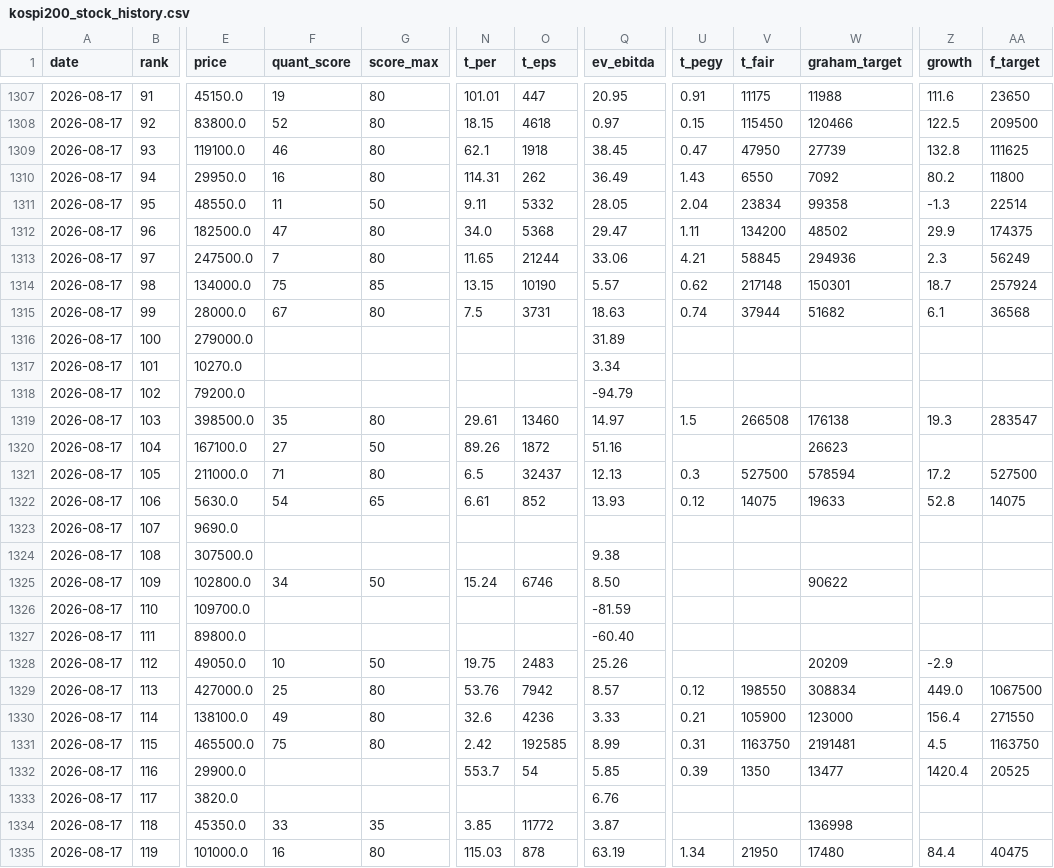
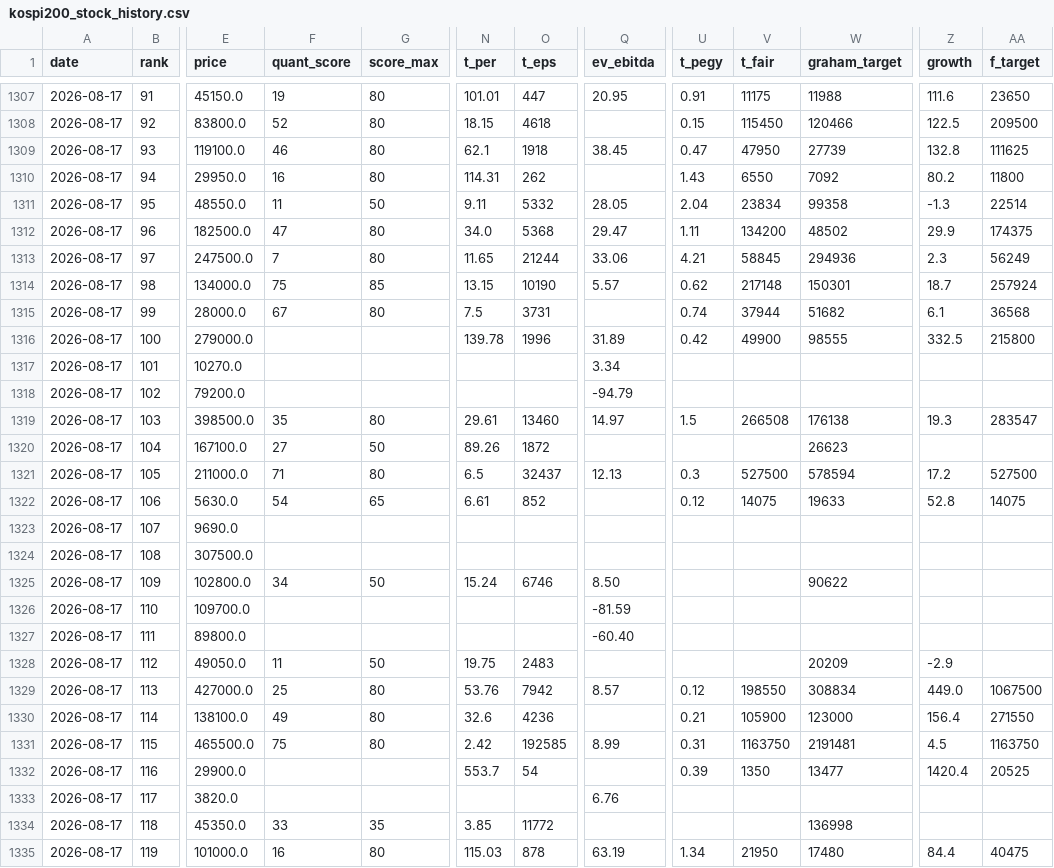
Before and after one commit to moonbear135/visible-hand-dashboard, a CSV file: data/kospi200_stock_history.csv, drawn as a sheet; only a part is shown, gaps mark what is left out; the diff covers the shown part only; the diff names each change by its address in the sheet, - before the commit and + after, or states it on an @@ line.

```diff
--- a/data/kospi200_stock_history.csv
+++ b/data/kospi200_stock_history.csv
-Q1308 (ev_ebitda): 0.97
+Q1308 (ev_ebitda): (empty)
-Q1310 (ev_ebitda): 36.49
+Q1310 (ev_ebitda): (empty)
-Q1315 (ev_ebitda): 18.63
+Q1315 (ev_ebitda): (empty)
-N1316 (t_per): (empty)
+N1316 (t_per): 139.78
-O1316 (t_eps): (empty)
+O1316 (t_eps): 1996
-U1316 (t_pegy): (empty)
+U1316 (t_pegy): 0.42
-V1316 (t_fair): (empty)
+V1316 (t_fair): 49900
-W1316 (graham_target): (empty)
+W1316 (graham_target): 98555
-Z1316 (growth): (empty)
+Z1316 (growth): 332.5
-AA1316 (f_target): (empty)
+AA1316 (f_target): 215800
-Q1320 (ev_ebitda): 51.16
+Q1320 (ev_ebitda): (empty)
-Q1322 (ev_ebitda): 13.93
+Q1322 (ev_ebitda): (empty)
-Q1324 (ev_ebitda): 9.38
+Q1324 (ev_ebitda): (empty)
-F1328 (quant_score): 10
+F1328 (quant_score): 11
-Q1328 (ev_ebitda): 25.26
+Q1328 (ev_ebitda): (empty)
-Q1330 (ev_ebitda): 3.33
+Q1330 (ev_ebitda): (empty)
-Q1332 (ev_ebitda): 5.85
+Q1332 (ev_ebitda): (empty)
-Q1334 (ev_ebitda): 3.87
+Q1334 (ev_ebitda): (empty)
```
Also changed, not shown: 154 edited cells elsewhere in this file, 4 other files.
